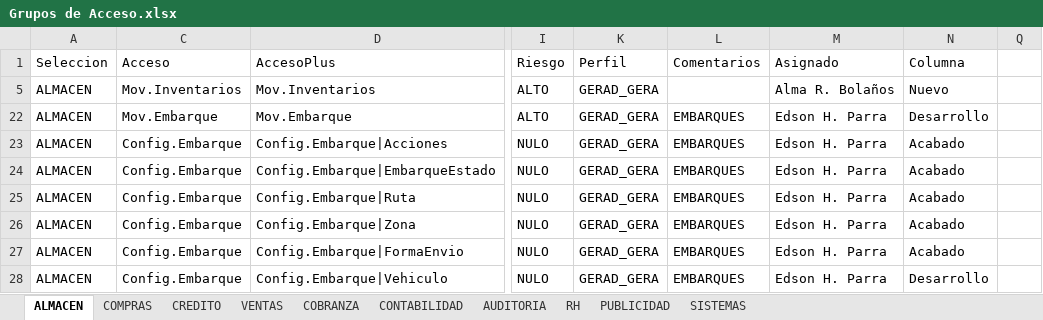
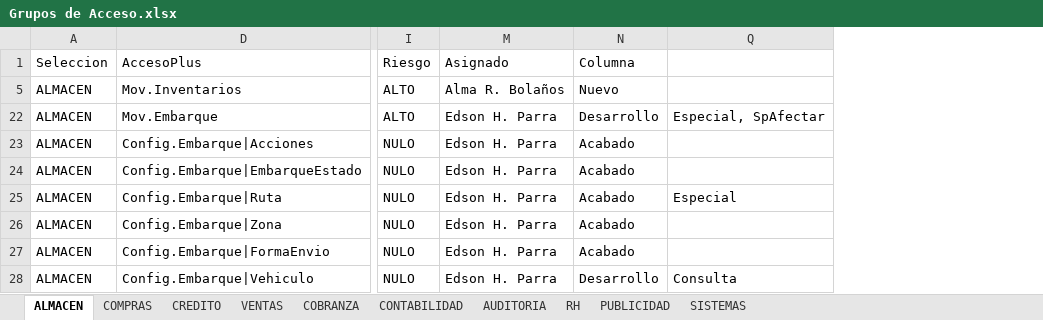
Before and after one commit to Btwn/plan, an Excel workbook: Grupos de Acceso.xlsx, sheet ALMACEN, drawn as a sheet; only a part is shown, gaps mark what is left out; values as stored, in another font and other column widths than the file's, no borders; removed rows and columns are numbered as before the commit, all else as after; the diff covers the shown part only; the diff names each change by its address in the sheet, - before the commit and + after, or states it on an @@ line.

```diff
--- a/Grupos de Acceso.xlsx (sheet ALMACEN)
+++ b/Grupos de Acceso.xlsx (sheet ALMACEN)
@@ column C (Acceso) hidden, rows 5-28: Mov.Inventarios | Mov.Embarque | Config.Embarque | Config.Embarque | Config.Embarque | Config.Embarque | Config.Embarque | Config.Embarque @@
@@ column K (Perfil) hidden, rows 5-28: all GERAD_GERA @@
@@ column L (Comentarios) hidden, rows 22-28: all EMBARQUES @@
-column Q, empty
+column Q, rows 22-28: Especial, SpAfectar |  |  | Especial |  |  | Consulta
```
Also changed, not shown: 1 removed row and 4 edited cells elsewhere in this sheet, sheet CONTABILIDAD, sheet COMPRAS, sheet SISTEMAS, sheet CREDITO, sheet VENTAS, sheet COBRANZA, hidden cells, UPGRADE 3100-5000.xlsx.
